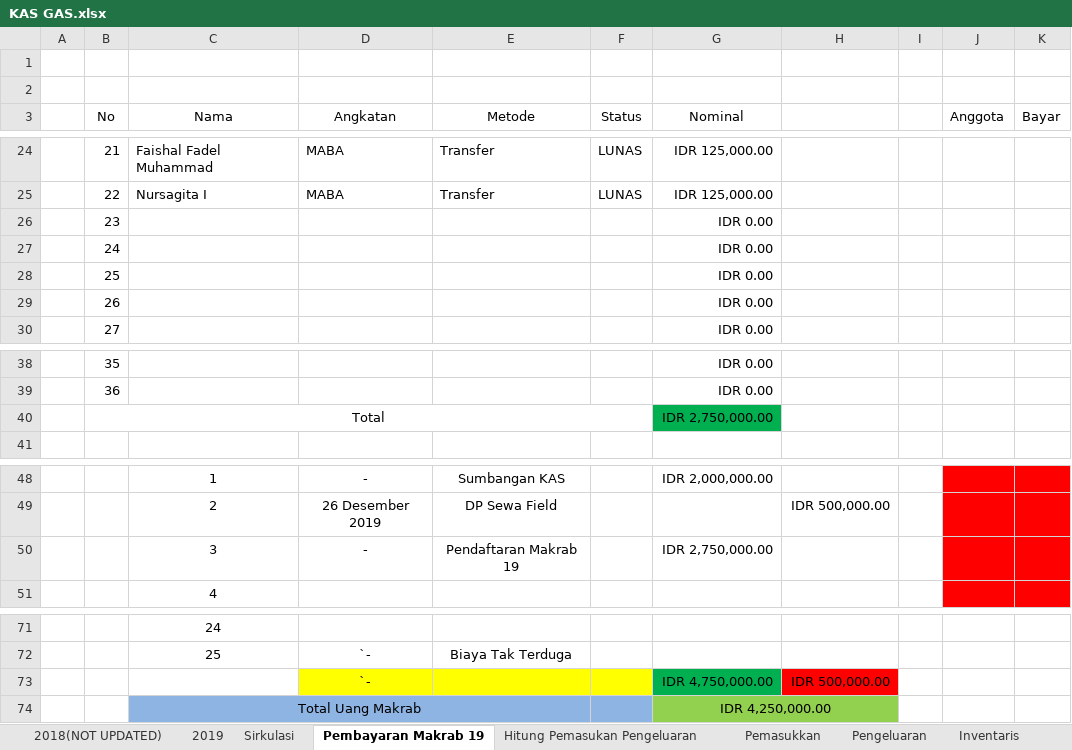
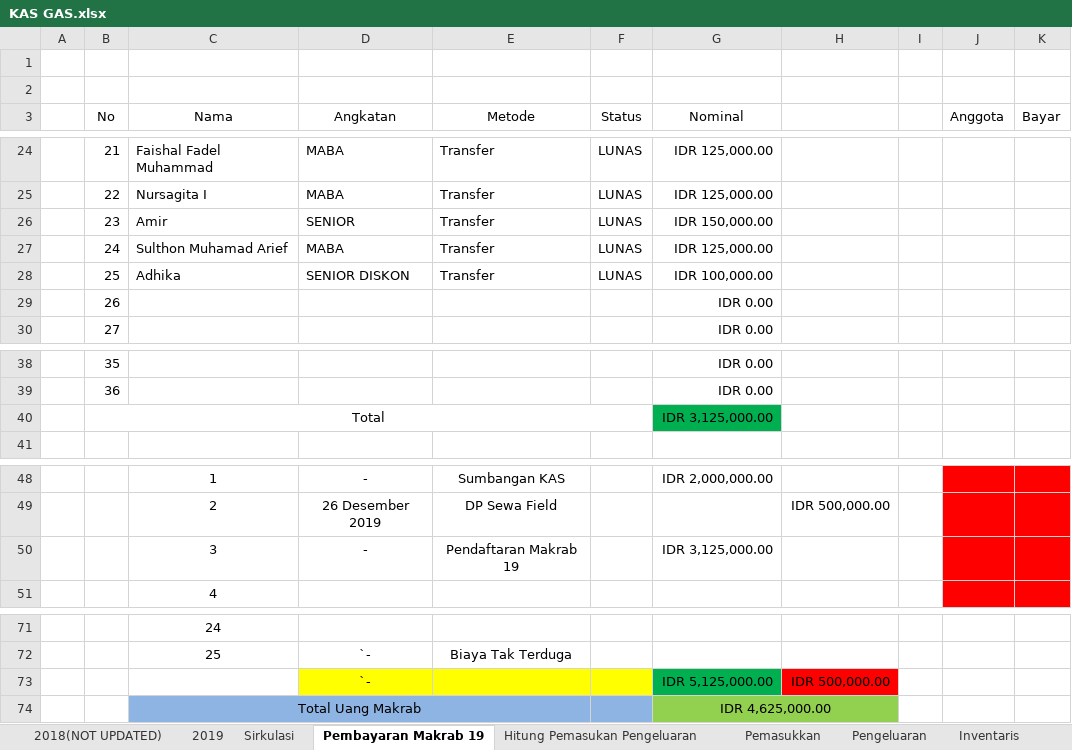
Before and after one commit to GAS08/Arsip-Keuangan-GAS, an Excel workbook: GAS/KAS GAS.xlsx, sheet Pembayaran Makrab 19, drawn as a sheet; only a part is shown, gaps mark what is left out; values as stored, in another font and other column widths than the file's, no borders; conditional formats not drawn; removed rows and columns are numbered as before the commit, all else as after; the diff names each change by its address in the sheet, - before the commit and + after, or states it on an @@ line.

Commit message:
Bayar Makrab Amir, Sulthon, Adhika

```diff
--- a/GAS/KAS GAS.xlsx (sheet Pembayaran Makrab 19)
+++ b/GAS/KAS GAS.xlsx (sheet Pembayaran Makrab 19)
-row 26:  | 23 |  |  |  |  | IDR 0.00
-row 27:  | 24 |  |  |  |  | IDR 0.00
-row 28:  | 25 |  |  |  |  | IDR 0.00
+row 26:  | 23 | Amir | SENIOR | Transfer | LUNAS | IDR 150,000.00
+row 27:  | 24 | Sulthon Muhamad Arief | MABA | Transfer | LUNAS | IDR 125,000.00
+row 28:  | 25 | Adhika | SENIOR DISKON | Transfer | LUNAS | IDR 100,000.00
-G40 (Nominal): IDR 2,750,000.00
+G40 (Nominal): IDR 3,125,000.00
-G50 (Nominal): IDR 2,750,000.00
+G50 (Nominal): IDR 3,125,000.00
-G73 (Nominal): IDR 4,750,000.00
+G73 (Nominal): IDR 5,125,000.00
-G74 (Nominal): IDR 4,250,000.00
+G74 (Nominal): IDR 4,625,000.00
```
